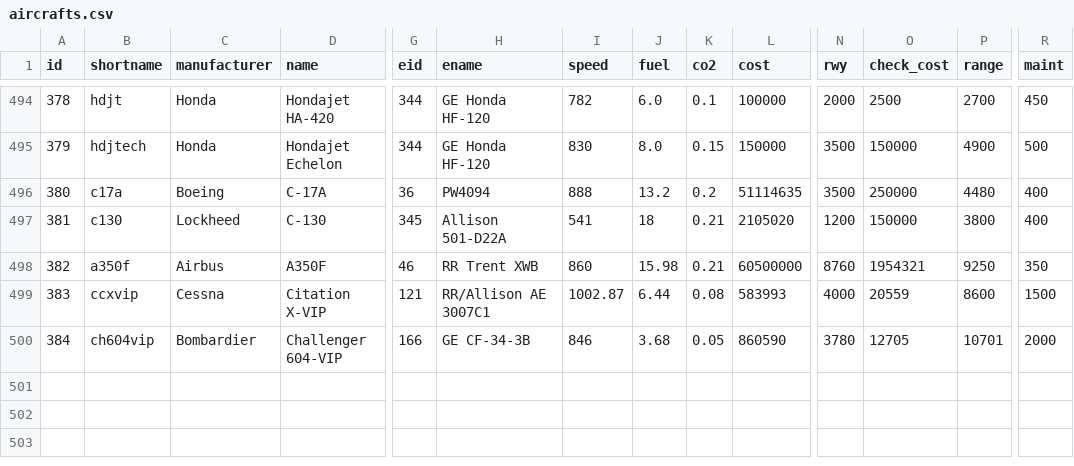
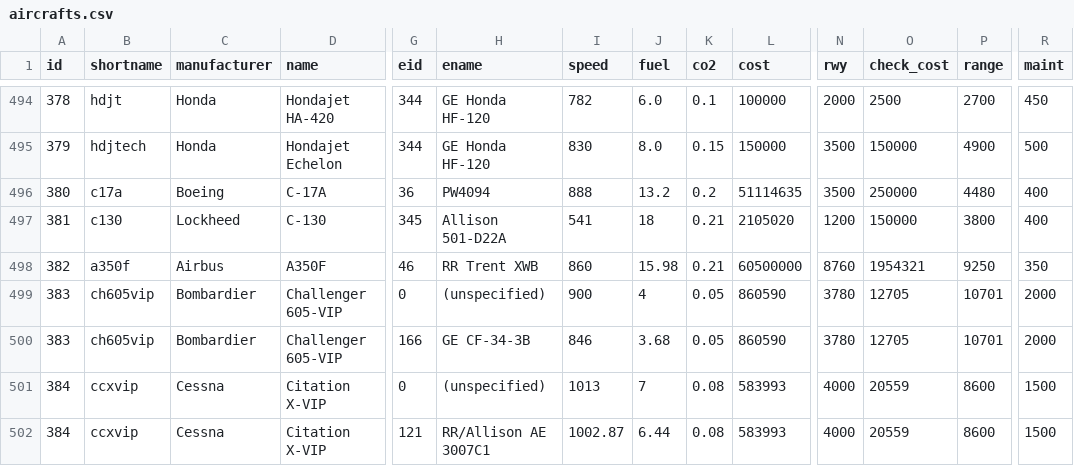
Before and after one commit to plex-le/am4, a CSV file: docs/assets/aircrafts.csv, drawn as a sheet; only a part is shown, gaps mark what is left out; rows hold the shown columns only; the diff covers the shown part only; the diff names each change by its address in the sheet, - before the commit and + after, or states it on an @@ line.

Commit message:
fix: ch605vip and ccxvip typo

```diff
--- a/docs/assets/aircrafts.csv
+++ b/docs/assets/aircrafts.csv
-B499 (shortname): ccxvip
+B499 (shortname): ch605vip
-C499 (manufacturer): Cessna
+C499 (manufacturer): Bombardier
-D499 (name): Citation X-VIP
+D499 (name): Challenger 605-VIP
-G499 (eid): 121
+G499 (eid): 0
-H499 (ename): RR/Allison AE 3007C1
+H499 (ename): (unspecified)
-I499 (speed): 1002.87
+I499 (speed): 900
-J499 (fuel): 6.44
+J499 (fuel): 4
-K499 (co2): 0.08
+K499 (co2): 0.05
-L499 (cost): 583993
+L499 (cost): 860590
-N499 (rwy): 4000
+N499 (rwy): 3780
-O499 (check_cost): 20559
+O499 (check_cost): 12705
-P499 (range): 8600
+P499 (range): 10701
-R499 (maint): 1500
+R499 (maint): 2000
-A500 (id): 384
+A500 (id): 383
-B500 (shortname): ch604vip
+B500 (shortname): ch605vip
-D500 (name): Challenger 604-VIP
+D500 (name): Challenger 605-VIP
+row 501: 384 | ccxvip | Cessna | Citation X-VIP | 0 | (unspecified) | 1013 | 7 | 0.08 | 583993 | 4000 | 20559 | 8600 | 1500
+row 502: 384 | ccxvip | Cessna | Citation X-VIP | 121 | RR/Allison AE 3007C1 | 1002.87 | 6.44 | 0.08 | 583993 | 4000 | 20559 | 8600 | 1500
```
Also changed, not shown: 5 edited cells elsewhere in this file, 6 other files.
